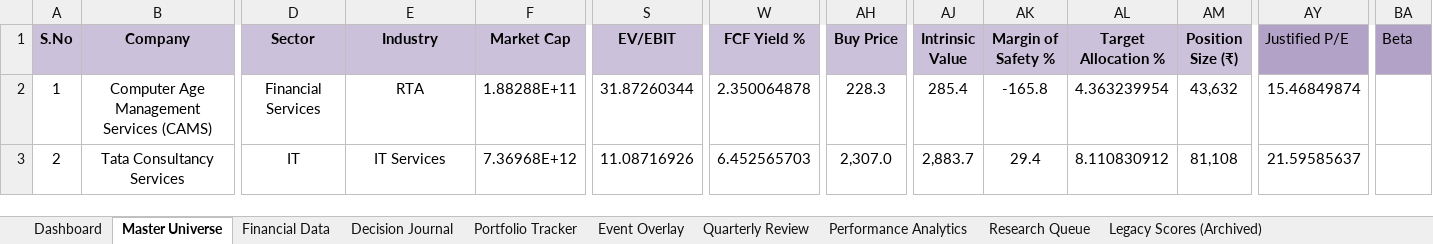
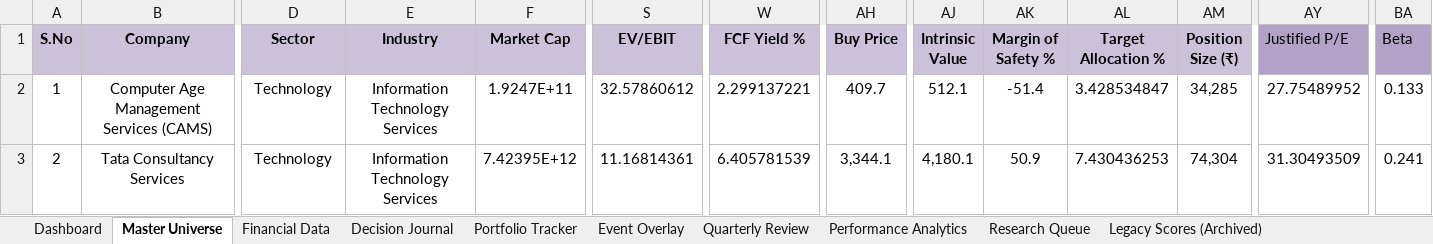
Before and after one commit to jpechetty-debug/Excel-stockTracker-, an Excel workbook: IOS_Master_Tracker_Filled_13.xlsx, sheet Master Universe, drawn as a sheet; only a part is shown, gaps mark what is left out; values as stored, in another font and other column widths than the file's, no borders; the diff covers the shown part only; the diff names each change by its address in the sheet, - before the commit and + after, or states it on an @@ line.

Commit message:
Fix data ingestion for Sector, Industry, Beta, P/B; update pipeline and Excel

```diff
--- a/IOS_Master_Tracker_Filled_13.xlsx (sheet Master Universe)
+++ b/IOS_Master_Tracker_Filled_13.xlsx (sheet Master Universe)
-D2 (Sector): Financial Services
+D2 (Sector): Technology
-E2 (Industry): RTA
+E2 (Industry): Information Technology Services
-F2 (Market Cap): 1.88288E+11
+F2 (Market Cap): 1.9247E+11
-S2 (EV/EBIT): 31.87260344
+S2 (EV/EBIT): 32.57860612
-W2 (FCF Yield %): 2.350064878
+W2 (FCF Yield %): 2.299137221
-AH2 (Buy Price): 228.3
+AH2 (Buy Price): 409.7
-AJ2 (Intrinsic Value): 285.4
+AJ2 (Intrinsic Value): 512.1
-AK2 (Margin of Safety %): -165.8
+AK2 (Margin of Safety %): -51.4
-AL2 (Target Allocation %): 4.363239954
+AL2 (Target Allocation %): 3.428534847
-AM2 (Position Size (₹)): 43,632
+AM2 (Position Size (₹)): 34,285
-AY2 (Justified P/E): 15.46849874
+AY2 (Justified P/E): 27.75489952
-BA2 (Beta): (empty)
+BA2 (Beta): 0.133
-D3 (Sector): IT
+D3 (Sector): Technology
-E3 (Industry): IT Services
+E3 (Industry): Information Technology Services
-F3 (Market Cap): 7.36968E+12
+F3 (Market Cap): 7.42395E+12
-S3 (EV/EBIT): 11.08716926
+S3 (EV/EBIT): 11.16814361
-W3 (FCF Yield %): 6.452565703
+W3 (FCF Yield %): 6.405781539
-AH3 (Buy Price): 2,307.0
+AH3 (Buy Price): 3,344.1
-AJ3 (Intrinsic Value): 2,883.7
+AJ3 (Intrinsic Value): 4,180.1
-AK3 (Margin of Safety %): 29.4
+AK3 (Margin of Safety %): 50.9
-AL3 (Target Allocation %): 8.110830912
+AL3 (Target Allocation %): 7.430436253
-AM3 (Position Size (₹)): 81,108
+AM3 (Position Size (₹)): 74,304
-AY3 (Justified P/E): 21.59585637
+AY3 (Justified P/E): 31.30493509
-BA3 (Beta): (empty)
+BA3 (Beta): 0.241
```
Also changed, not shown: 13 added rows and 517 edited cells elsewhere in this sheet, sheet Portfolio Tracker, 9 other files.
